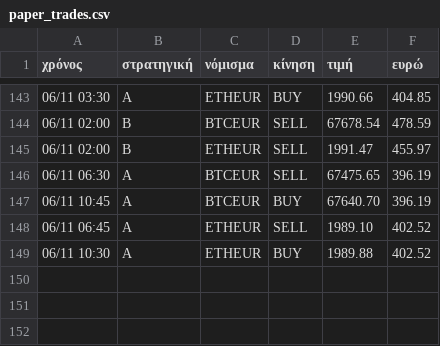
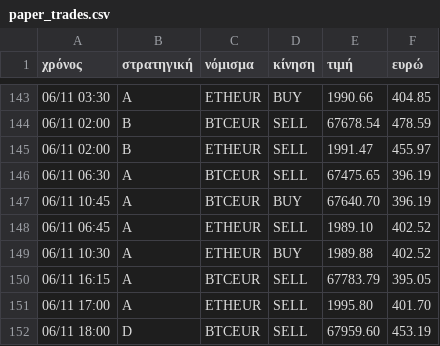
Before and after one commit to keepgoin81/paper-bot, a CSV file: paper_trades.csv, drawn as a sheet; only a part is shown, gaps mark what is left out.

Commit message:
paper run 2026-11-06_16:46

```diff
--- a/paper_trades.csv
+++ b/paper_trades.csv
@@ -149 +149,4 @@
 06/11 10:30,A,ETHEUR,BUY,1989.88,402.52
+06/11 16:15,A,BTCEUR,SELL,67783.79,395.05
+06/11 17:00,A,ETHEUR,SELL,1995.80,401.70
+06/11 18:00,D,BTCEUR,SELL,67959.60,453.19
```
Also changed, not shown: paper_equity.csv, 3 other files.
